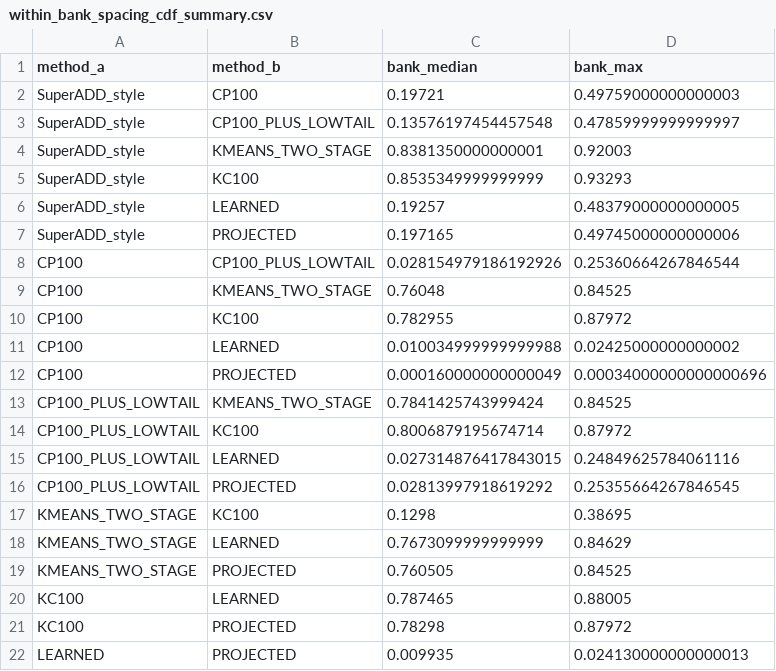
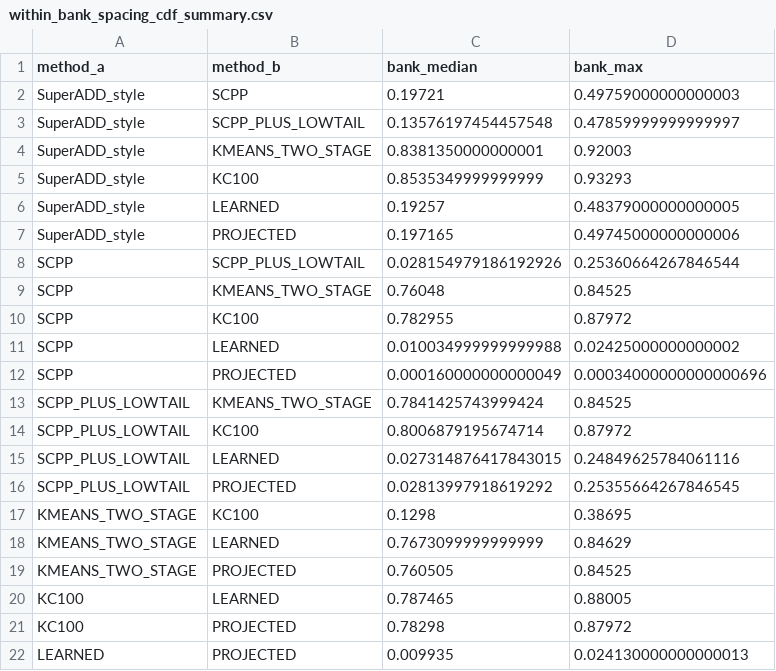
Before and after one commit to siajin/mvtec-ad2-subset-closest-pair-pruning, a CSV file: results/geometry/within_bank_spacing_cdf_summary.csv, drawn as a sheet.

```diff
--- a/results/geometry/within_bank_spacing_cdf_summary.csv
+++ b/results/geometry/within_bank_spacing_cdf_summary.csv
@@ -1,4 +1,4 @@
 method_a,method_b,bank_median,bank_max
-SuperADD_style,CP100,0.19721,0.49759000000000003
-SuperADD_style,CP100_PLUS_LOWTAIL,0.13576197454457548,0.47859999999999997
+SuperADD_style,SCPP,0.19721,0.49759000000000003
+SuperADD_style,SCPP_PLUS_LOWTAIL,0.13576197454457548,0.47859999999999997
 SuperADD_style,KMEANS_TWO_STAGE,0.8381350000000001,0.92003
@@ -7,11 +7,11 @@ SuperADD_style,LEARNED,0.19257,0.48379000000000005
 SuperADD_style,PROJECTED,0.197165,0.49745000000000006
-CP100,CP100_PLUS_LOWTAIL,0.028154979186192926,0.25360664267846544
-CP100,KMEANS_TWO_STAGE,0.76048,0.84525
-CP100,KC100,0.782955,0.87972
-CP100,LEARNED,0.010034999999999988,0.02425000000000002
-CP100,PROJECTED,0.000160000000000049,0.00034000000000000696
-CP100_PLUS_LOWTAIL,KMEANS_TWO_STAGE,0.7841425743999424,0.84525
-CP100_PLUS_LOWTAIL,KC100,0.8006879195674714,0.87972
-CP100_PLUS_LOWTAIL,LEARNED,0.027314876417843015,0.24849625784061116
-CP100_PLUS_LOWTAIL,PROJECTED,0.02813997918619292,0.25355664267846545
+SCPP,SCPP_PLUS_LOWTAIL,0.028154979186192926,0.25360664267846544
+SCPP,KMEANS_TWO_STAGE,0.76048,0.84525
+SCPP,KC100,0.782955,0.87972
+SCPP,LEARNED,0.010034999999999988,0.02425000000000002
+SCPP,PROJECTED,0.000160000000000049,0.00034000000000000696
+SCPP_PLUS_LOWTAIL,KMEANS_TWO_STAGE,0.7841425743999424,0.84525
+SCPP_PLUS_LOWTAIL,KC100,0.8006879195674714,0.87972
+SCPP_PLUS_LOWTAIL,LEARNED,0.027314876417843015,0.24849625784061116
+SCPP_PLUS_LOWTAIL,PROJECTED,0.02813997918619292,0.25355664267846545
 KMEANS_TWO_STAGE,KC100,0.1298,0.38695
```
Also changed, not shown: results/dino/per_category.csv, results/geometry/cross_directional_1344.csv, 47 other files.
